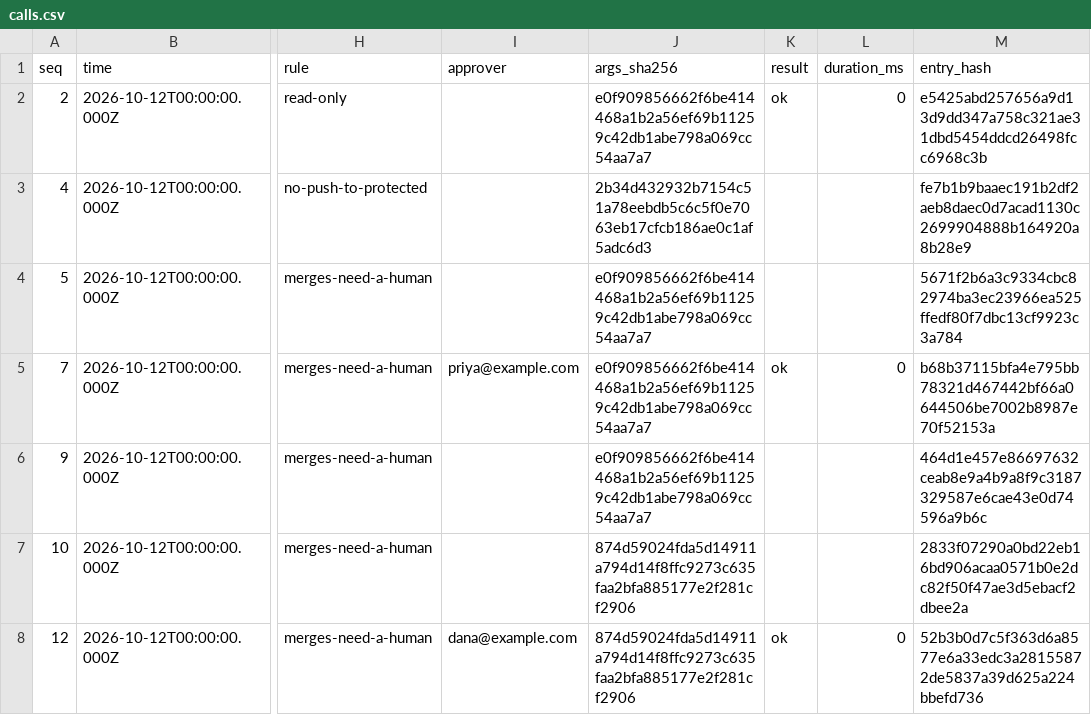
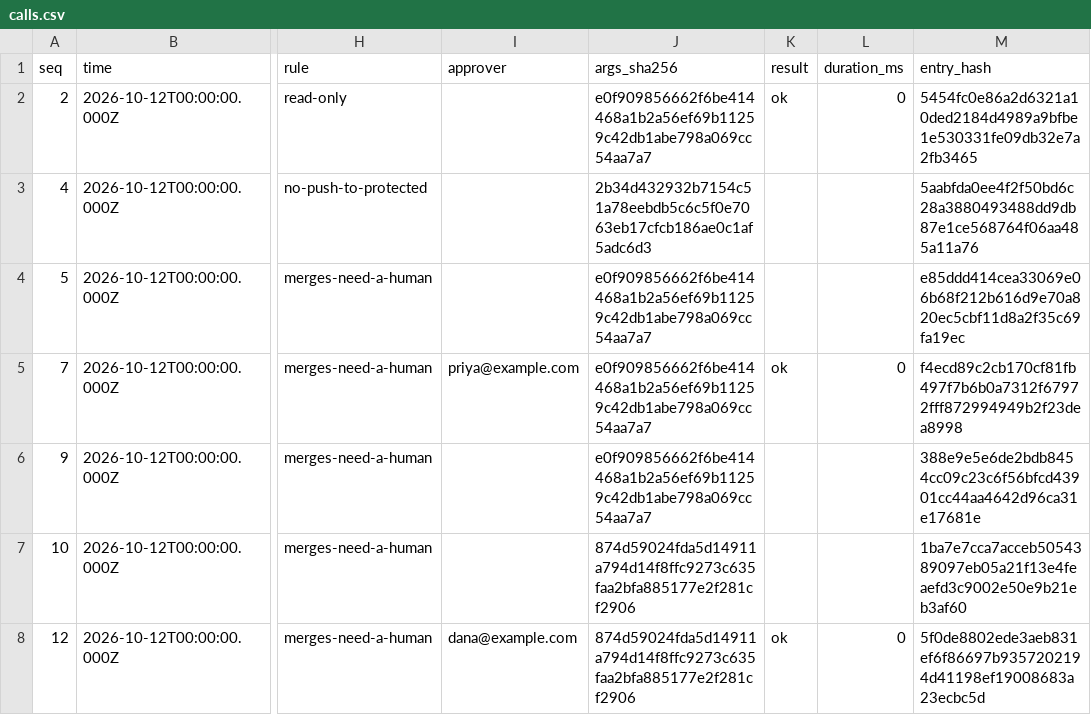
Before and after one commit to Mihirajmera/agent-flight-recorder, a CSV file: sample-output/evidence/calls.csv, drawn as a sheet; only a part is shown, gaps mark what is left out; the diff names each change by its address in the sheet, - before the commit and + after, or states it on an @@ line.

```diff
--- a/sample-output/evidence/calls.csv
+++ b/sample-output/evidence/calls.csv
-M2 (entry_hash): e5425abd257656a9d13d9dd347a758c321ae31dbd5454ddcd26498fcc6968c3b
+M2 (entry_hash): 5454fc0e86a2d6321a10ded2184d4989a9bfbe1e530331fe09db32e7a2fb3465
-M3 (entry_hash): fe7b1b9baaec191b2df2aeb8daec0d7acad1130c2699904888b164920a8b28e9
+M3 (entry_hash): 5aabfda0ee4f2f50bd6c28a3880493488dd9db87e1ce568764f06aa485a11a76
-M4 (entry_hash): 5671f2b6a3c9334cbc82974ba3ec23966ea525ffedf80f7dbc13cf9923c3a784
+M4 (entry_hash): e85ddd414cea33069e06b68f212b616d9e70a820ec5cbf11d8a2f35c69fa19ec
-M5 (entry_hash): b68b37115bfa4e795bb78321d467442bf66a0644506be7002b8987e70f52153a
+M5 (entry_hash): f4ecd89c2cb170cf81fb497f7b6b0a7312f67972fff872994949b2f23dea8998
-M6 (entry_hash): 464d1e457e86697632ceab8e9a4b9a8f9c3187329587e6cae43e0d74596a9b6c
+M6 (entry_hash): 388e9e5e6de2bdb8454cc09c23c6f56bfcd43901cc44aa4642d96ca31e17681e
-M7 (entry_hash): 2833f07290a0bd22eb16bd906acaa0571b0e2dc82f50f47ae3d5ebacf2dbee2a
+M7 (entry_hash): 1ba7e7cca7acceb5054389097eb05a21f13e4feaefd3c9002e50e9b21eb3af60
-M8 (entry_hash): 52b3b0d7c5f363d6a8577e6a33edc3a28155872de5837a39d625a224bbefd736
+M8 (entry_hash): 5f0de8802ede3aeb831ef6f86697b9357202194d41198ef19008683a23ecbc5d
```
Also changed, not shown: 11 other files.
